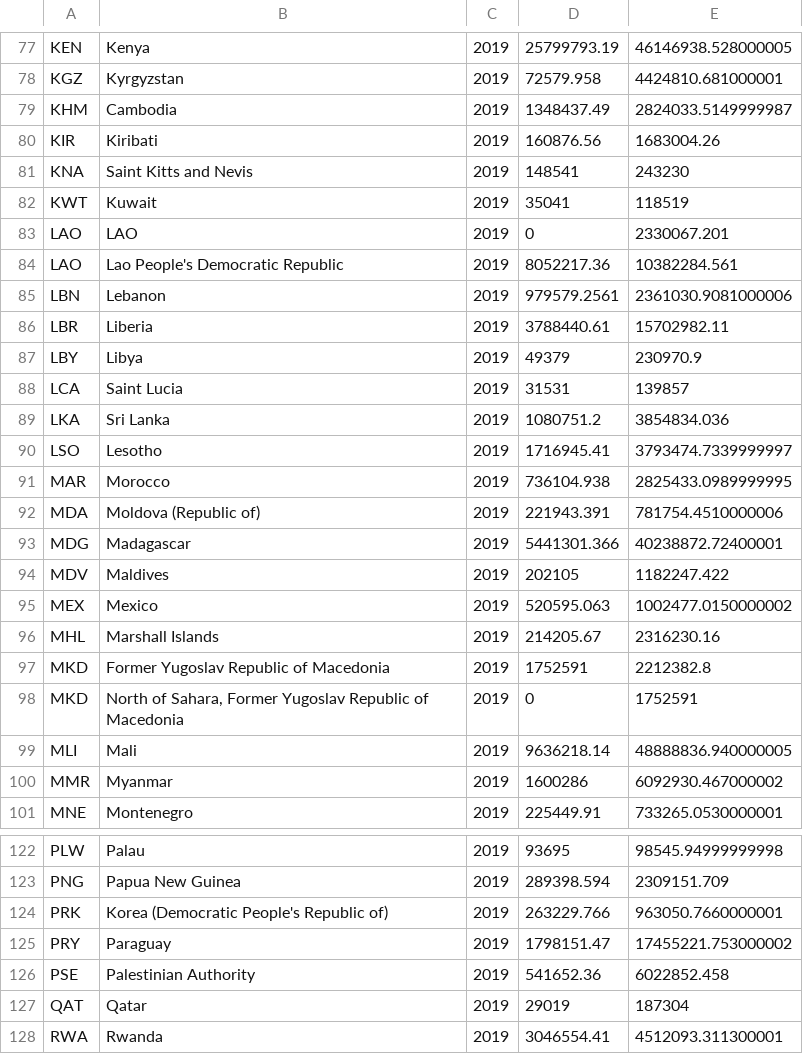
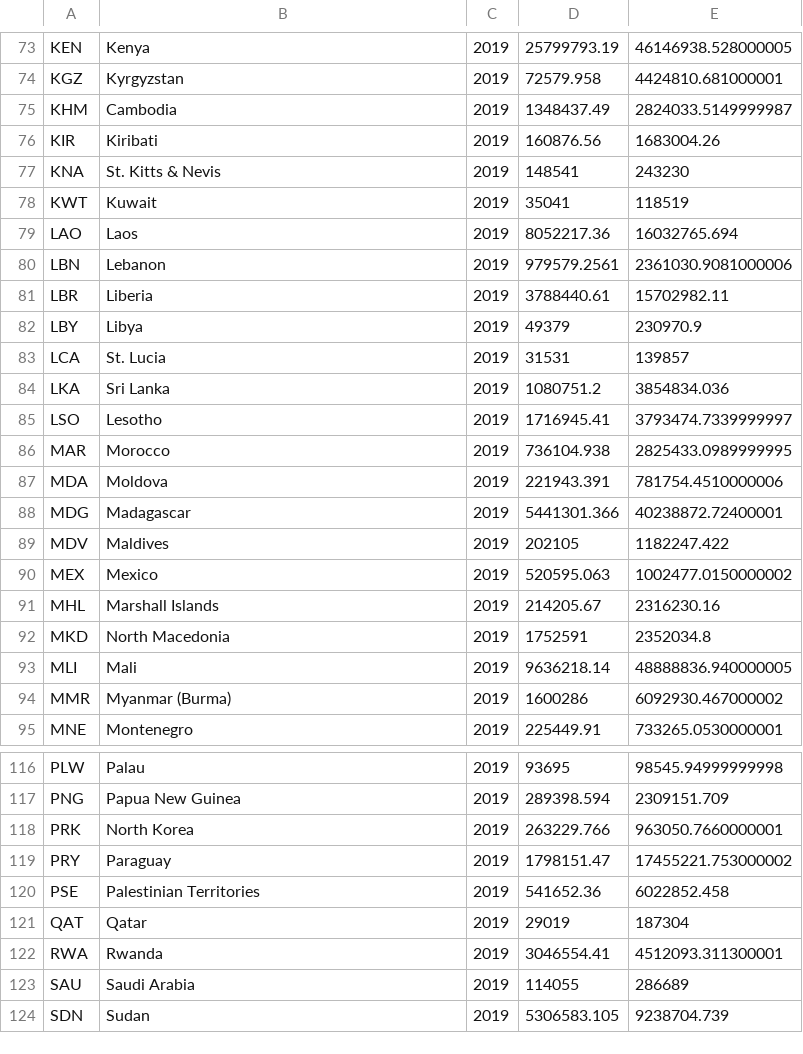
Before and after one commit to PARIS21-DATA/PRESS, a CSV file: YTreviewtemp/indicator-121-123.csv, drawn as a sheet; only a part is shown, gaps mark what is left out; the shorter side is filled out with more unchanged rows; the diff covers the shown part only.

```diff
--- a/YTreviewtemp/indicator-121-123.csv
+++ b/YTreviewtemp/indicator-121-123.csv
@@ -80,6 +76,5 @@ KHM,Cambodia,2019,1348437.49,2824033.5149999987
 KIR,Kiribati,2019,160876.56,1683004.26
-KNA,Saint Kitts and Nevis,2019,148541,243230
+KNA,St. Kitts & Nevis,2019,148541,243230
 KWT,Kuwait,2019,35041,118519
-LAO,LAO,2019,0,2330067.201
-LAO,Lao People's Democratic Republic,2019,8052217.36,10382284.561
+LAO,Laos,2019,8052217.36,16032765.694
 LBN,Lebanon,2019,979579.2561,2361030.9081000006
@@ -87,3 +82,3 @@ LBR,Liberia,2019,3788440.61,15702982.11
 LBY,Libya,2019,49379,230970.9
-LCA,Saint Lucia,2019,31531,139857
+LCA,St. Lucia,2019,31531,139857
 LKA,Sri Lanka,2019,1080751.2,3854834.036
@@ -91,3 +86,3 @@ LSO,Lesotho,2019,1716945.41,3793474.7339999997
 MAR,Morocco,2019,736104.938,2825433.0989999995
-MDA,Moldova (Republic of),2019,221943.391,781754.4510000006
+MDA,Moldova,2019,221943.391,781754.4510000006
 MDG,Madagascar,2019,5441301.366,40238872.72400001
@@ -96,6 +91,5 @@ MEX,Mexico,2019,520595.063,1002477.0150000002
 MHL,Marshall Islands,2019,214205.67,2316230.16
-MKD,Former Yugoslav Republic of Macedonia,2019,1752591,2212382.8
-MKD,"North of Sahara, Former Yugoslav Republic of Macedonia",2019,0,1752591
+MKD,North Macedonia,2019,1752591,2352034.8
 MLI,Mali,2019,9636218.14,48888836.940000005
-MMR,Myanmar,2019,1600286,6092930.467000002
+MMR,Myanmar (Burma),2019,1600286,6092930.467000002
 MNE,Montenegro,2019,225449.91,733265.0530000001
@@ -123,5 +117,5 @@ PLW,Palau,2019,93695,98545.94999999998
 PNG,Papua New Guinea,2019,289398.594,2309151.709
-PRK,Korea (Democratic People's Republic of),2019,263229.766,963050.7660000001
+PRK,North Korea,2019,263229.766,963050.7660000001
 PRY,Paraguay,2019,1798151.47,17455221.753000002
-PSE,Palestinian Authority,2019,541652.36,6022852.458
+PSE,Palestinian Territories,2019,541652.36,6022852.458
 QAT,Qatar,2019,29019,187304
```
Also changed, not shown: 6 removed rows and 26 edited cells elsewhere in this file, 5 other files.
